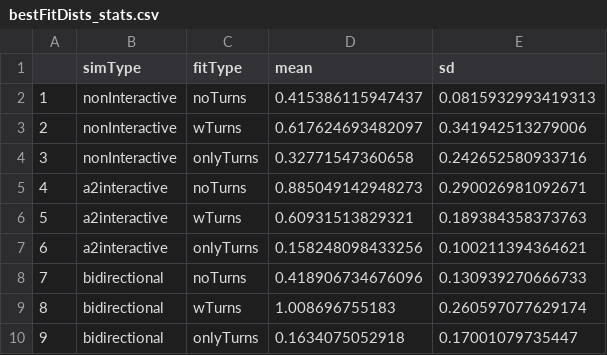
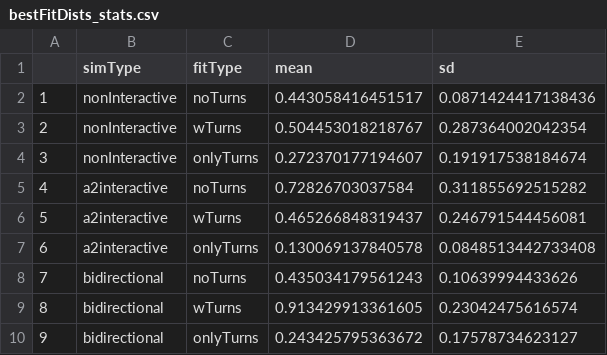
Before and after one commit to AnneSWarlaumont/vocal-response-analysis-simulation, a CSV file: data/bestFitDists_stats.csv, drawn as a sheet.

```diff
--- a/data/bestFitDists_stats.csv
+++ b/data/bestFitDists_stats.csv
@@ -1,10 +1,10 @@
 "","simType","fitType","mean","sd"
-"1","nonInteractive","noTurns",0.415386115947437,0.0815932993419313
-"2","nonInteractive","wTurns",0.617624693482097,0.341942513279006
-"3","nonInteractive","onlyTurns",0.32771547360658,0.242652580933716
-"4","a2interactive","noTurns",0.885049142948273,0.290026981092671
-"5","a2interactive","wTurns",0.60931513829321,0.189384358373763
-"6","a2interactive","onlyTurns",0.158248098433256,0.100211394364621
-"7","bidirectional","noTurns",0.418906734676096,0.130939270666733
-"8","bidirectional","wTurns",1.008696755183,0.260597077629174
-"9","bidirectional","onlyTurns",0.1634075052918,0.17001079735447
+"1","nonInteractive","noTurns",0.443058416451517,0.0871424417138436
+"2","nonInteractive","wTurns",0.504453018218767,0.287364002042354
+"3","nonInteractive","onlyTurns",0.272370177194607,0.191917538184674
+"4","a2interactive","noTurns",0.72826703037584,0.311855692515282
+"5","a2interactive","wTurns",0.465266848319437,0.246791544456081
+"6","a2interactive","onlyTurns",0.130069137840578,0.0848513442733408
+"7","bidirectional","noTurns",0.435034179561243,0.10639994433626
+"8","bidirectional","wTurns",0.913429913361605,0.23042475616574
+"9","bidirectional","onlyTurns",0.243425795363672,0.17578734623127
```
Also changed, not shown: data/bestFitDists_details.csv, 8 other files.
